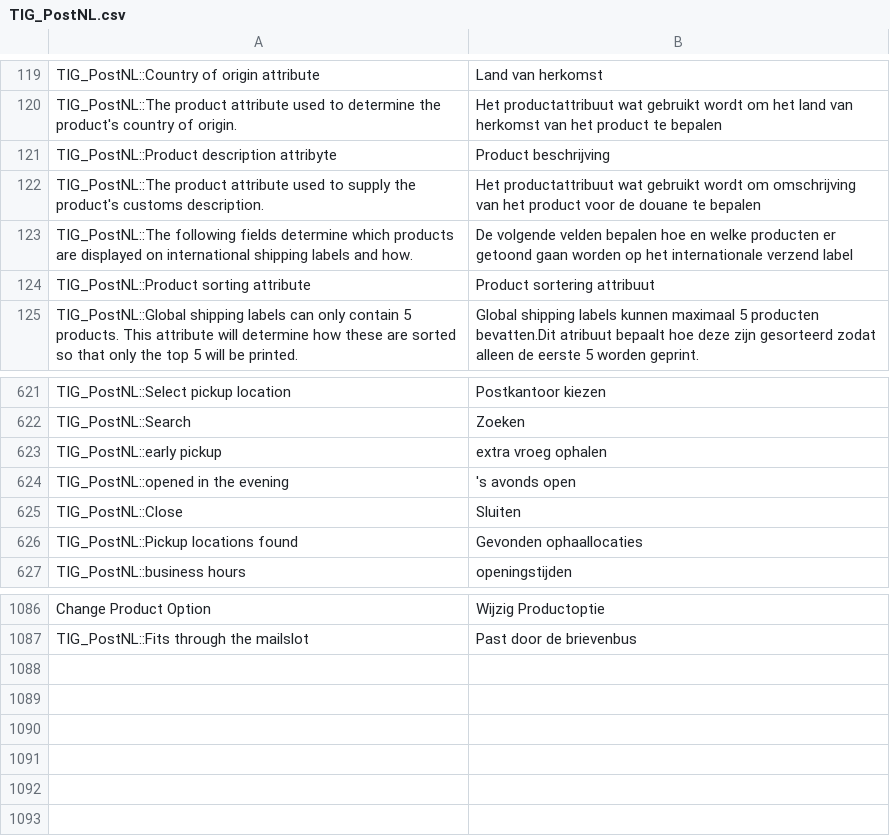
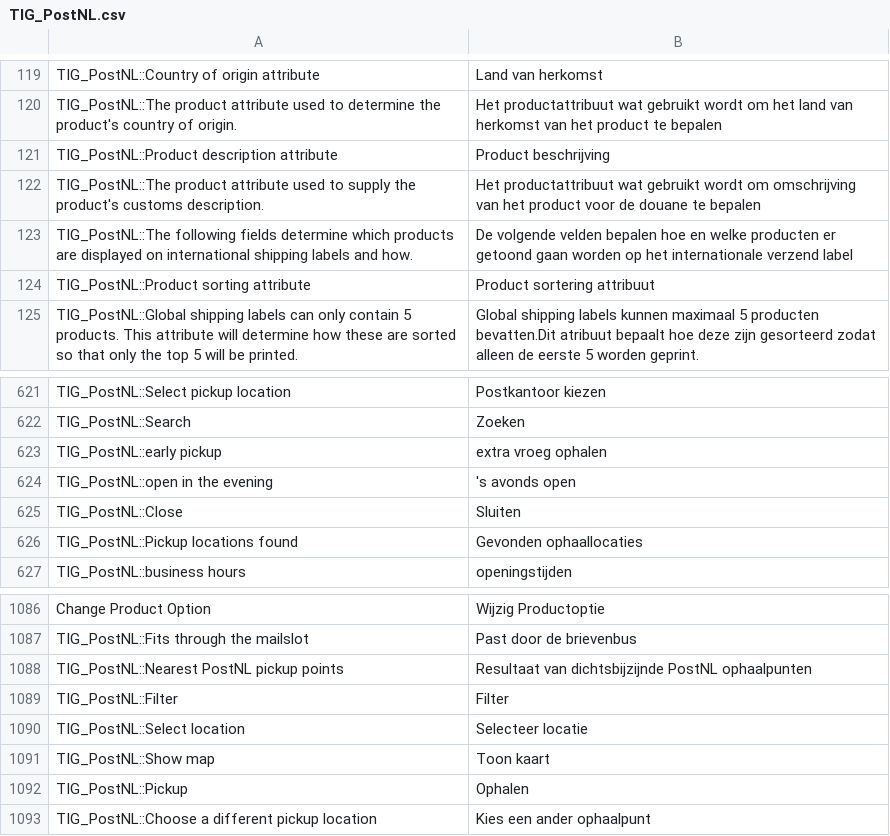
Before and after one commit to postnl/postnl-magento1-End-of-life, a CSV file: app/locale/nl_NL/TIG_PostNL.csv, drawn as a sheet; only a part is shown, gaps mark what is left out.

```diff
--- a/app/locale/nl_NL/TIG_PostNL.csv
+++ b/app/locale/nl_NL/TIG_PostNL.csv
@@ -120,3 +120,3 @@ TIG_PostNL::Country of origin attribute,Land van herkomst
 TIG_PostNL::The product attribute used to determine the product's country of origin.,Het productattribuut wat gebruikt wordt om het land van herkomst van het product te bepalen
-TIG_PostNL::Product description attribyte,Product beschrijving
+TIG_PostNL::Product description attribute,Product beschrijving
 TIG_PostNL::The product attribute used to supply the product's customs description.,Het productattribuut wat gebruikt wordt om omschrijving van het product voor de douane te bepalen
@@ -628,3 +628,3 @@ TIG_PostNL::Search,Zoeken
 TIG_PostNL::early pickup,extra vroeg ophalen
-TIG_PostNL::opened in the evening,'s avonds open
+TIG_PostNL::open in the evening,'s avonds open
 TIG_PostNL::Close,Sluiten
@@ -1092 +1092,7 @@ Change Product Option,Wijzig Productoptie
 TIG_PostNL::Fits through the mailslot,Past door de brievenbus
+TIG_PostNL::Nearest PostNL pickup points,Resultaat van dichtsbijzijnde PostNL ophaalpunten
+TIG_PostNL::Filter,Filter
+TIG_PostNL::Select location,Selecteer locatie
+TIG_PostNL::Show map,Toon kaart
+TIG_PostNL::Pickup,Ophalen
+TIG_PostNL::Choose a different pickup location,Kies een ander ophaalpunt
```
Also changed, not shown: 5 other files.
